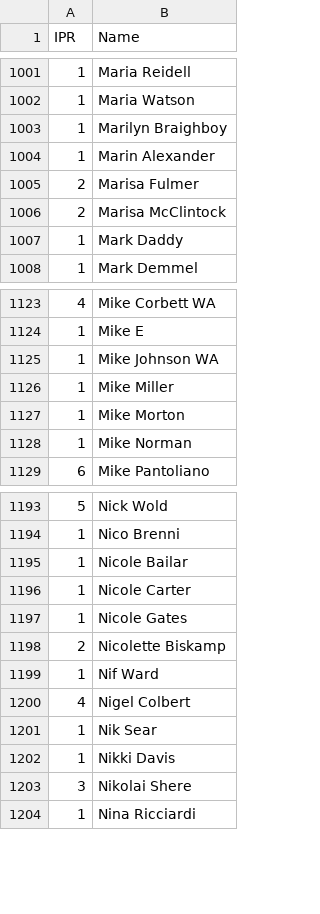
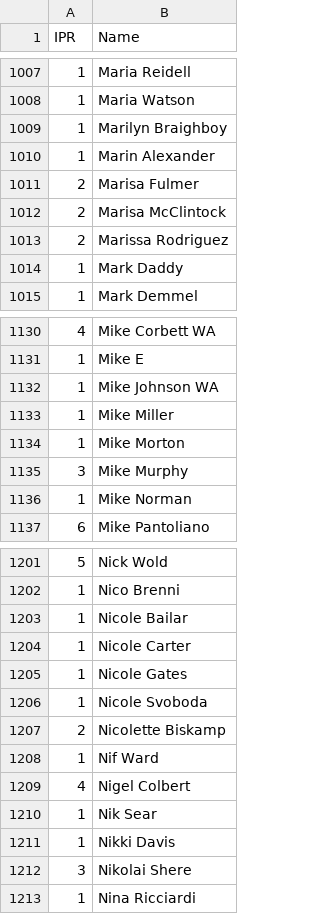
Before and after one commit to Invader-Zim/mnp-data-archive, a CSV file: IPR.csv, drawn as a sheet; only a part is shown, gaps mark what is left out; the diff covers the shown part only; the diff names each change by its address in the sheet, - before the commit and + after, or states it on an @@ line.

```diff
--- a/IPR.csv
+++ b/IPR.csv
+row 1013: 2 | Marissa Rodriguez
+row 1135: 3 | Mike Murphy
+row 1206: 1 | Nicole Svoboda
```
Also changed, not shown: 6 added rows elsewhere in this file.
